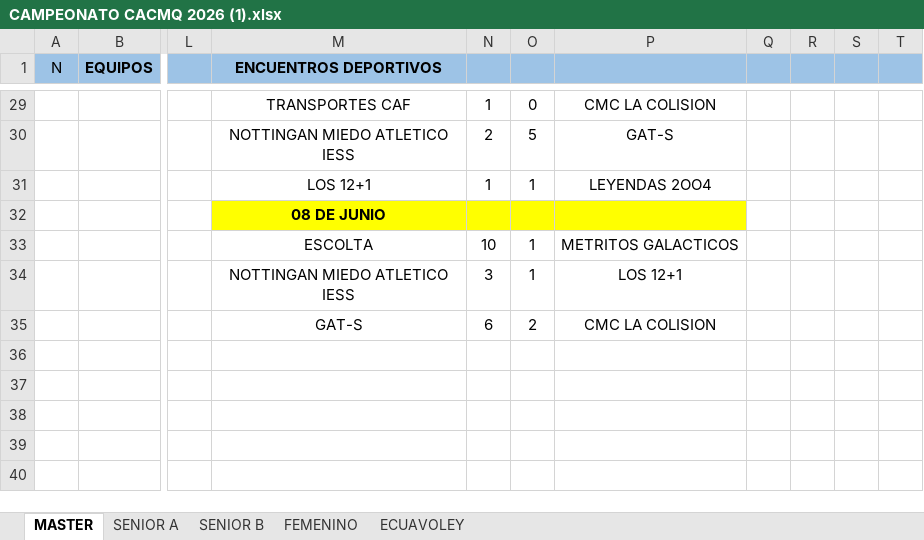
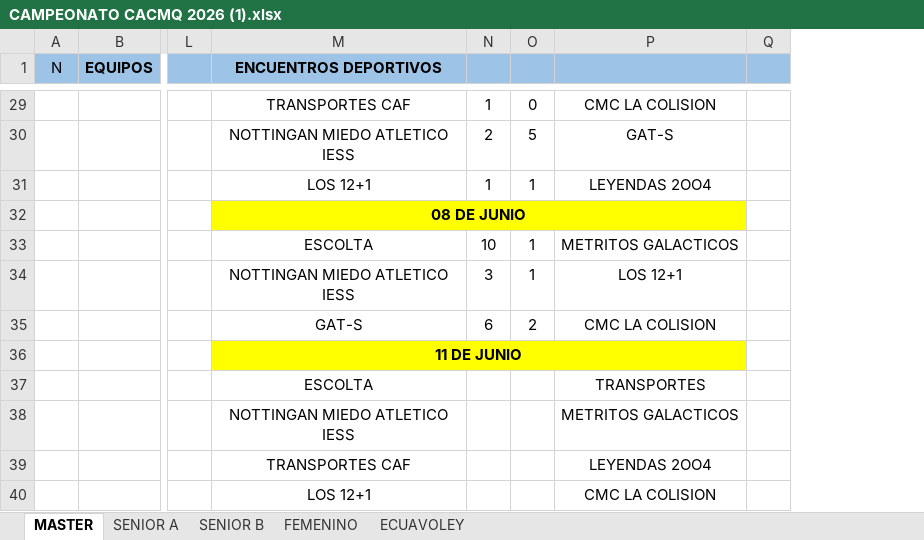
Before and after one commit to bonyhenry8-prog/jornadas-deportivas.boni, an Excel workbook: CAMPEONATO CACMQ 2026 (1).xlsx, sheet MASTER, drawn as a sheet; only a part is shown, gaps mark what is left out; values as stored, in another font and other column widths than the file's, no borders; removed rows and columns are numbered as before the commit, all else as after; rows hold the shown columns only; the diff covers the shown part only; the diff names each change by its address in the sheet, - before the commit and + after, or states it on an @@ line.

Commit message:
Actualización de cronograma y datos de junio

```diff
--- a/CAMPEONATO CACMQ 2026 (1).xlsx (sheet MASTER)
+++ b/CAMPEONATO CACMQ 2026 (1).xlsx (sheet MASTER)
-column R, empty
-column S, empty
-column T, empty
+M32:P32 merged
+row 36:  |  |  | 11 DE JUNIO
+row 37:  |  |  | ESCOLTA |  |  | TRANSPORTES
+row 38:  |  |  | NOTTINGAN MIEDO ATLETICO IESS |  |  | METRITOS GALACTICOS
+row 39:  |  |  | TRANSPORTES CAF |  |  | LEYENDAS 2OO4
+row 40:  |  |  | LOS 12+1 |  |  | CMC LA COLISION
```
Also changed, not shown: 2 added rows, 2 removed rows, 6 edited cells and merged cells elsewhere in this sheet, sheet ECUAVOLEY, sheet SENIOR A, sheet SENIOR B, sheet FEMENINO, 5 other files.
